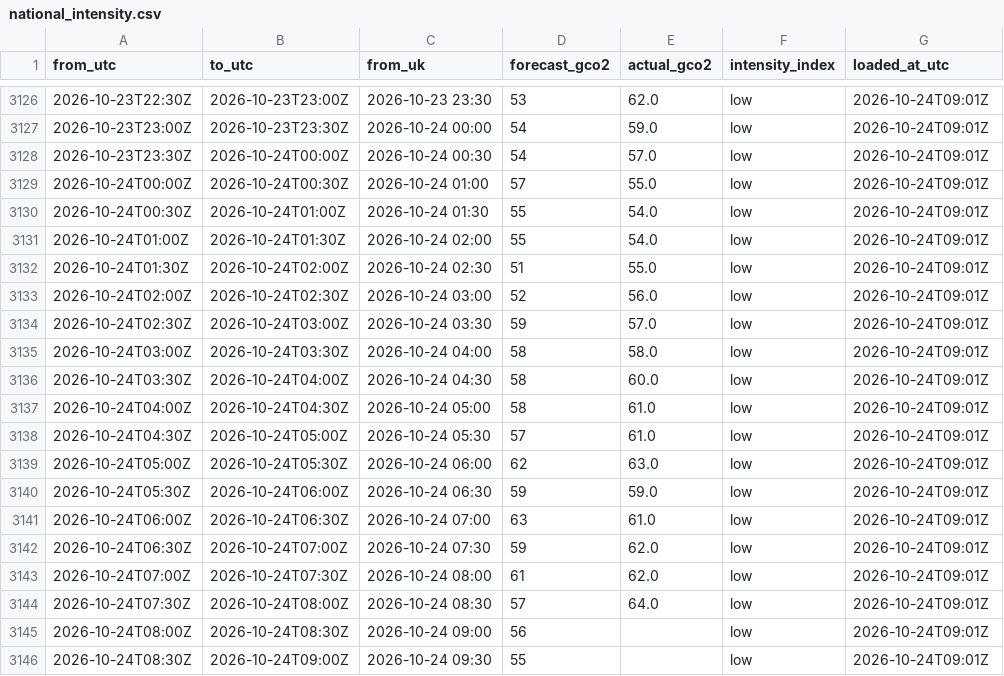
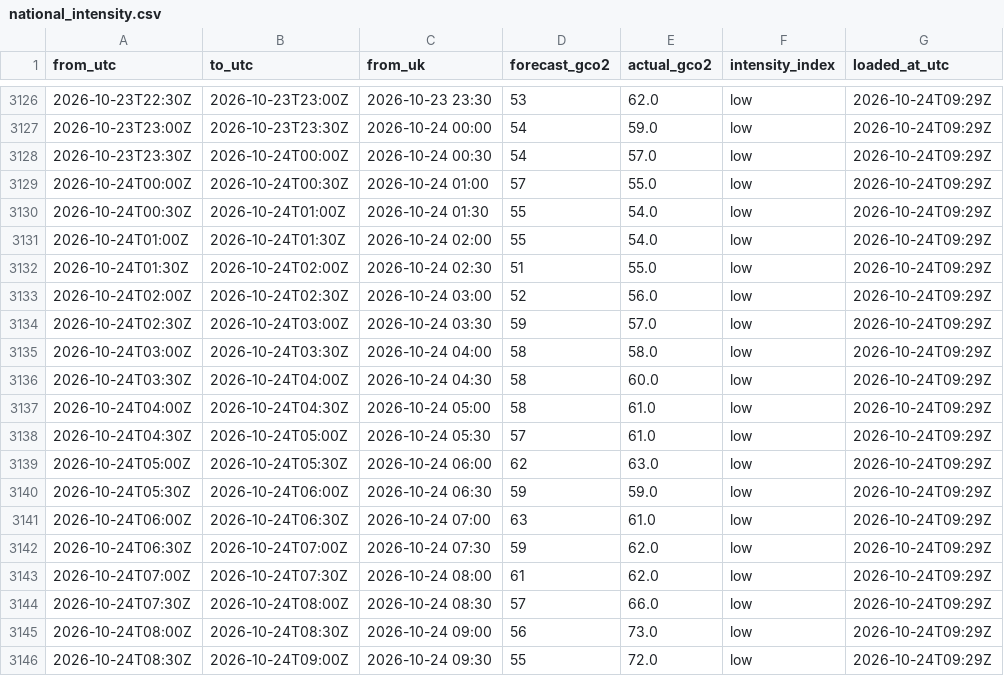
Before and after one commit to raphaliyarohit-collab/uk-grid-carbon, a CSV file: data/national_intensity.csv, drawn as a sheet; only a part is shown, gaps mark what is left out; the diff covers the shown part only.

```diff
--- a/data/national_intensity.csv
+++ b/data/national_intensity.csv
@@ -3126,21 +3126,21 @@ from_utc,to_utc,from_uk,forecast_gco2,actual_gco2,intensity_index,loaded_at_utc
-2026-10-23T22:30Z,2026-10-23T23:00Z,2026-10-23 23:30,53,62.0,low,2026-10-24T09:01Z
-2026-10-23T23:00Z,2026-10-23T23:30Z,2026-10-24 00:00,54,59.0,low,2026-10-24T09:01Z
-2026-10-23T23:30Z,2026-10-24T00:00Z,2026-10-24 00:30,54,57.0,low,2026-10-24T09:01Z
-2026-10-24T00:00Z,2026-10-24T00:30Z,2026-10-24 01:00,57,55.0,low,2026-10-24T09:01Z
-2026-10-24T00:30Z,2026-10-24T01:00Z,2026-10-24 01:30,55,54.0,low,2026-10-24T09:01Z
-2026-10-24T01:00Z,2026-10-24T01:30Z,2026-10-24 02:00,55,54.0,low,2026-10-24T09:01Z
-2026-10-24T01:30Z,2026-10-24T02:00Z,2026-10-24 02:30,51,55.0,low,2026-10-24T09:01Z
-2026-10-24T02:00Z,2026-10-24T02:30Z,2026-10-24 03:00,52,56.0,low,2026-10-24T09:01Z
-2026-10-24T02:30Z,2026-10-24T03:00Z,2026-10-24 03:30,59,57.0,low,2026-10-24T09:01Z
-2026-10-24T03:00Z,2026-10-24T03:30Z,2026-10-24 04:00,58,58.0,low,2026-10-24T09:01Z
-2026-10-24T03:30Z,2026-10-24T04:00Z,2026-10-24 04:30,58,60.0,low,2026-10-24T09:01Z
-2026-10-24T04:00Z,2026-10-24T04:30Z,2026-10-24 05:00,58,61.0,low,2026-10-24T09:01Z
-2026-10-24T04:30Z,2026-10-24T05:00Z,2026-10-24 05:30,57,61.0,low,2026-10-24T09:01Z
-2026-10-24T05:00Z,2026-10-24T05:30Z,2026-10-24 06:00,62,63.0,low,2026-10-24T09:01Z
-2026-10-24T05:30Z,2026-10-24T06:00Z,2026-10-24 06:30,59,59.0,low,2026-10-24T09:01Z
-2026-10-24T06:00Z,2026-10-24T06:30Z,2026-10-24 07:00,63,61.0,low,2026-10-24T09:01Z
-2026-10-24T06:30Z,2026-10-24T07:00Z,2026-10-24 07:30,59,62.0,low,2026-10-24T09:01Z
-2026-10-24T07:00Z,2026-10-24T07:30Z,2026-10-24 08:00,61,62.0,low,2026-10-24T09:01Z
-2026-10-24T07:30Z,2026-10-24T08:00Z,2026-10-24 08:30,57,64.0,low,2026-10-24T09:01Z
-2026-10-24T08:00Z,2026-10-24T08:30Z,2026-10-24 09:00,56,,low,2026-10-24T09:01Z
-2026-10-24T08:30Z,2026-10-24T09:00Z,2026-10-24 09:30,55,,low,2026-10-24T09:01Z
+2026-10-23T22:30Z,2026-10-23T23:00Z,2026-10-23 23:30,53,62.0,low,2026-10-24T09:29Z
+2026-10-23T23:00Z,2026-10-23T23:30Z,2026-10-24 00:00,54,59.0,low,2026-10-24T09:29Z
+2026-10-23T23:30Z,2026-10-24T00:00Z,2026-10-24 00:30,54,57.0,low,2026-10-24T09:29Z
+2026-10-24T00:00Z,2026-10-24T00:30Z,2026-10-24 01:00,57,55.0,low,2026-10-24T09:29Z
+2026-10-24T00:30Z,2026-10-24T01:00Z,2026-10-24 01:30,55,54.0,low,2026-10-24T09:29Z
+2026-10-24T01:00Z,2026-10-24T01:30Z,2026-10-24 02:00,55,54.0,low,2026-10-24T09:29Z
+2026-10-24T01:30Z,2026-10-24T02:00Z,2026-10-24 02:30,51,55.0,low,2026-10-24T09:29Z
+2026-10-24T02:00Z,2026-10-24T02:30Z,2026-10-24 03:00,52,56.0,low,2026-10-24T09:29Z
+2026-10-24T02:30Z,2026-10-24T03:00Z,2026-10-24 03:30,59,57.0,low,2026-10-24T09:29Z
+2026-10-24T03:00Z,2026-10-24T03:30Z,2026-10-24 04:00,58,58.0,low,2026-10-24T09:29Z
+2026-10-24T03:30Z,2026-10-24T04:00Z,2026-10-24 04:30,58,60.0,low,2026-10-24T09:29Z
+2026-10-24T04:00Z,2026-10-24T04:30Z,2026-10-24 05:00,58,61.0,low,2026-10-24T09:29Z
+2026-10-24T04:30Z,2026-10-24T05:00Z,2026-10-24 05:30,57,61.0,low,2026-10-24T09:29Z
+2026-10-24T05:00Z,2026-10-24T05:30Z,2026-10-24 06:00,62,63.0,low,2026-10-24T09:29Z
+2026-10-24T05:30Z,2026-10-24T06:00Z,2026-10-24 06:30,59,59.0,low,2026-10-24T09:29Z
+2026-10-24T06:00Z,2026-10-24T06:30Z,2026-10-24 07:00,63,61.0,low,2026-10-24T09:29Z
+2026-10-24T06:30Z,2026-10-24T07:00Z,2026-10-24 07:30,59,62.0,low,2026-10-24T09:29Z
+2026-10-24T07:00Z,2026-10-24T07:30Z,2026-10-24 08:00,61,62.0,low,2026-10-24T09:29Z
+2026-10-24T07:30Z,2026-10-24T08:00Z,2026-10-24 08:30,57,66.0,low,2026-10-24T09:29Z
+2026-10-24T08:00Z,2026-10-24T08:30Z,2026-10-24 09:00,56,73.0,low,2026-10-24T09:29Z
+2026-10-24T08:30Z,2026-10-24T09:00Z,2026-10-24 09:30,55,72.0,low,2026-10-24T09:29Z
```
Also changed, not shown: 27 edited cells elsewhere in this file, data/national_generation.csv, data/regional_forecast_48h.csv, 1 other file.
